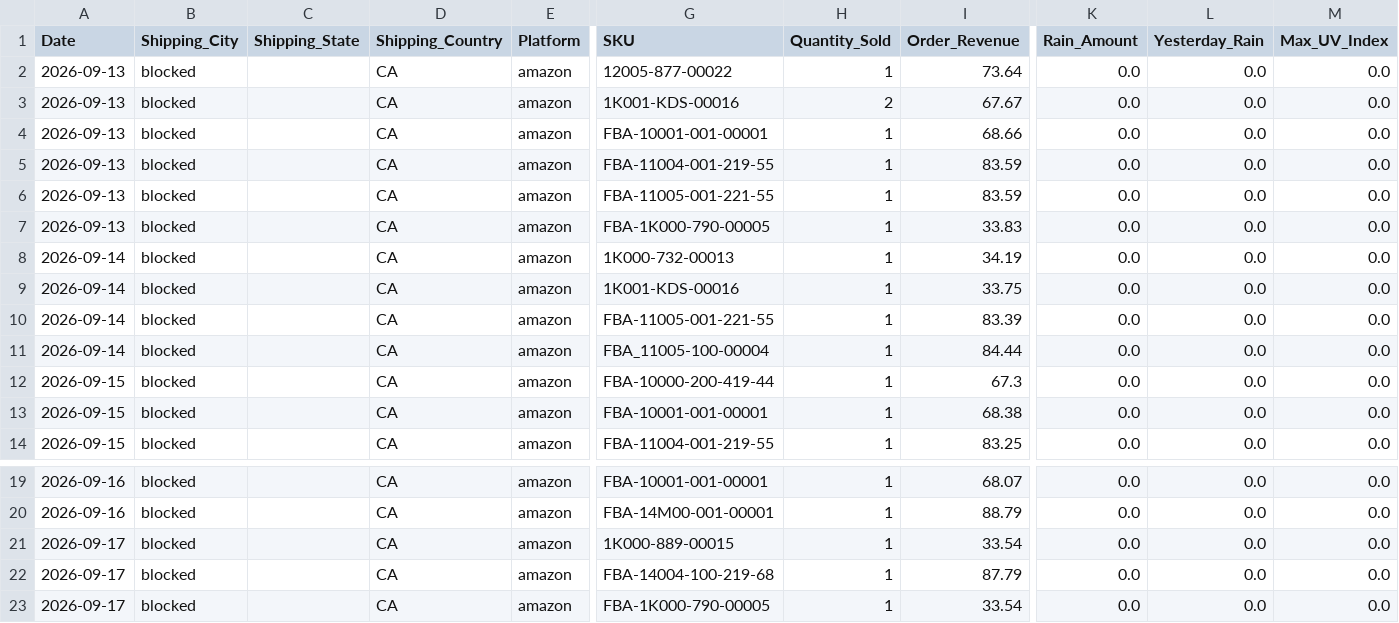
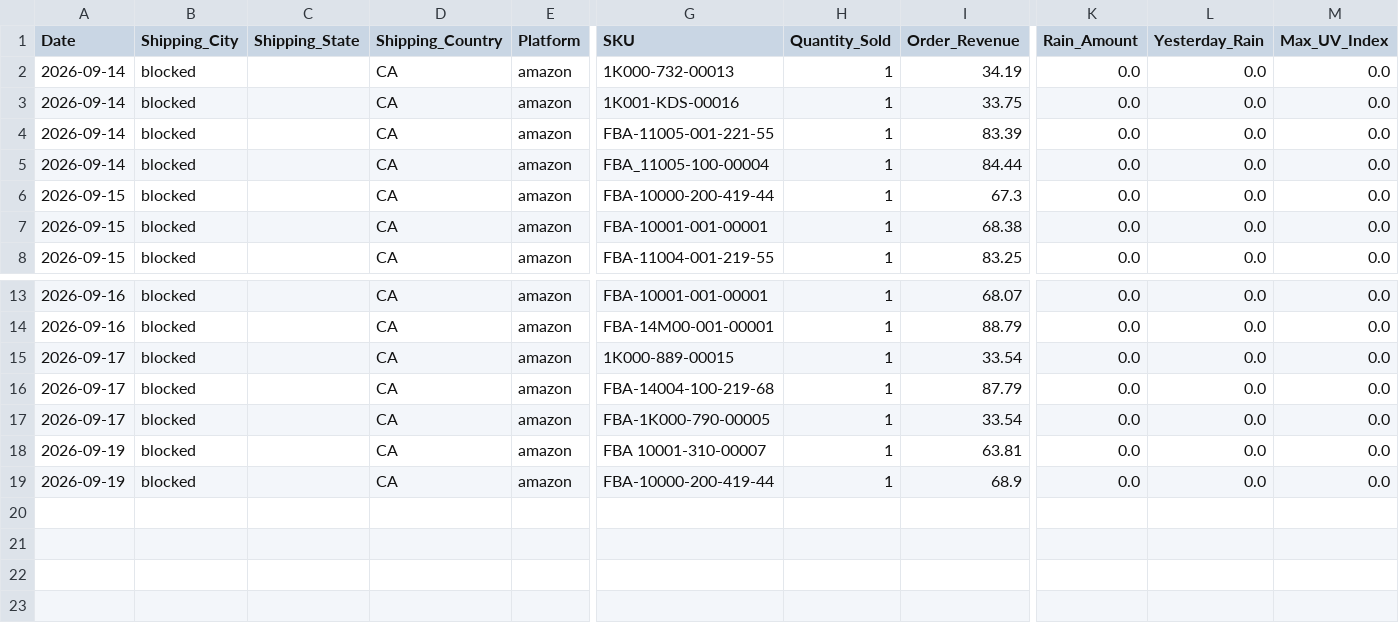
Before and after one commit to mg22mex/marketing-weather-engine, a CSV file: data/weather_pulse_sales_bridge_ca_preview.csv, drawn as a sheet; only a part is shown, gaps mark what is left out; removed rows and columns are numbered as before the commit, all else as after; rows hold the shown columns only; the diff names each change by its address in the sheet, - before the commit and + after, or states it on an @@ line.

```diff
--- a/data/weather_pulse_sales_bridge_ca_preview.csv
+++ b/data/weather_pulse_sales_bridge_ca_preview.csv
-row 2: 2026-09-13 | blocked |  | CA | amazon | 12005-877-00022 | 1 | 73.64 | 0.0 | 0.0 | 0.0
-row 3: 2026-09-13 | blocked |  | CA | amazon | 1K001-KDS-00016 | 2 | 67.67 | 0.0 | 0.0 | 0.0
-row 4: 2026-09-13 | blocked |  | CA | amazon | FBA-10001-001-00001 | 1 | 68.66 | 0.0 | 0.0 | 0.0
-row 5: 2026-09-13 | blocked |  | CA | amazon | FBA-11004-001-219-55 | 1 | 83.59 | 0.0 | 0.0 | 0.0
-row 6: 2026-09-13 | blocked |  | CA | amazon | FBA-11005-001-221-55 | 1 | 83.59 | 0.0 | 0.0 | 0.0
-row 7: 2026-09-13 | blocked |  | CA | amazon | FBA-1K000-790-00005 | 1 | 33.83 | 0.0 | 0.0 | 0.0
+row 18: 2026-09-19 | blocked |  | CA | amazon | FBA 10001-310-00007 | 1 | 63.81 | 0.0 | 0.0 | 0.0
+row 19: 2026-09-19 | blocked |  | CA | amazon | FBA-10000-200-419-44 | 1 | 68.9 | 0.0 | 0.0 | 0.0
```
Also changed, not shown: data/city_sales_overlay.csv, data/weather_pulse_sales_bridge_uk_preview.csv, 6 other files.
